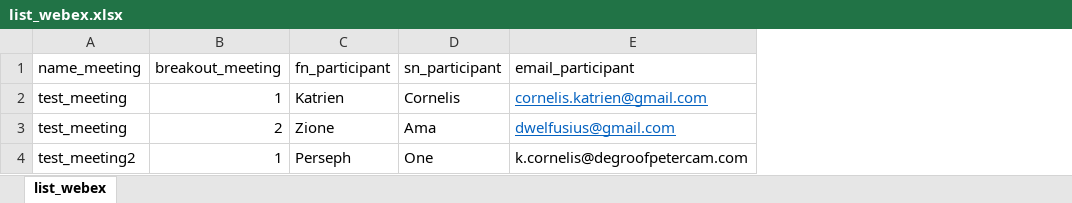
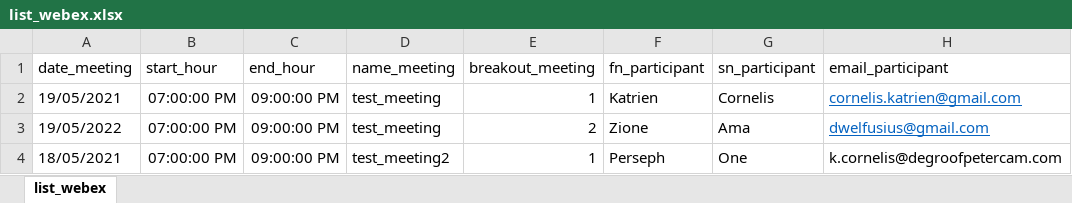
Before and after one commit to dwelfusius/eindwerk, an Excel workbook: list_webex.xlsx, sheet list_webex, drawn as a sheet; values as stored, in another font and other column widths than the file's, no borders; the diff names each change by its address in the sheet, - before the commit and + after, or states it on an @@ line.

```diff
--- a/list_webex.xlsx (sheet list_webex)
+++ b/list_webex.xlsx (sheet list_webex)
+column A (date_meeting), rows 2-4: 19/05/2021 | 19/05/2022 | 18/05/2021
+column B (start_hour), rows 2-4: all 07:00:00 PM
+column C (end_hour), rows 2-4: all 09:00:00 PM
```
Also changed, not shown: 8 other files.
